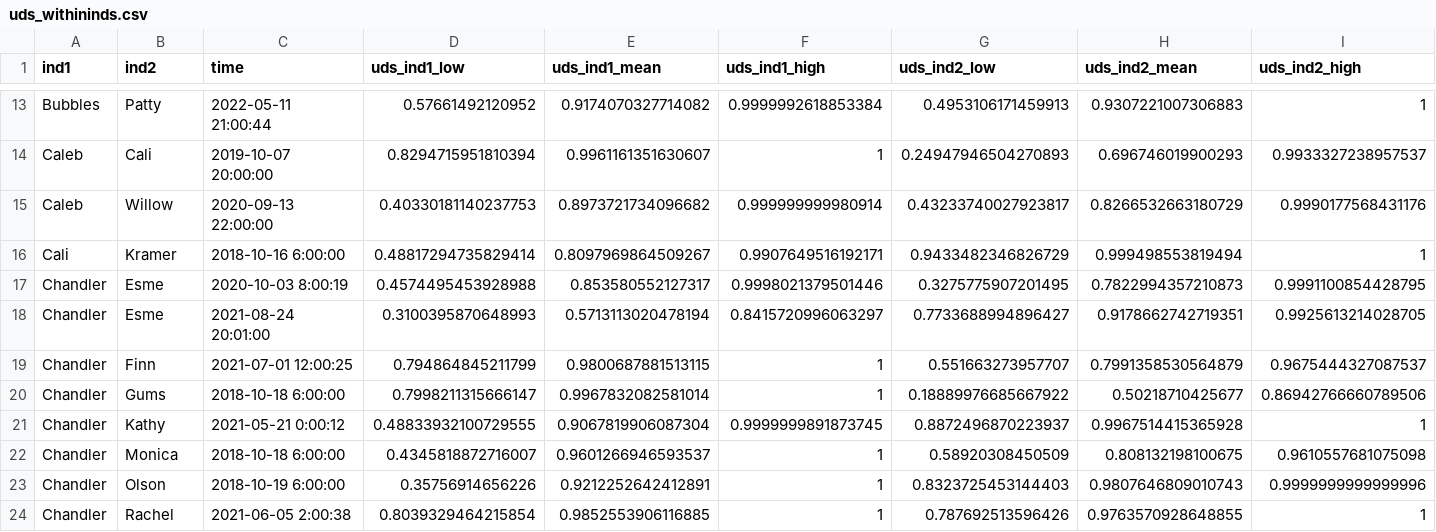
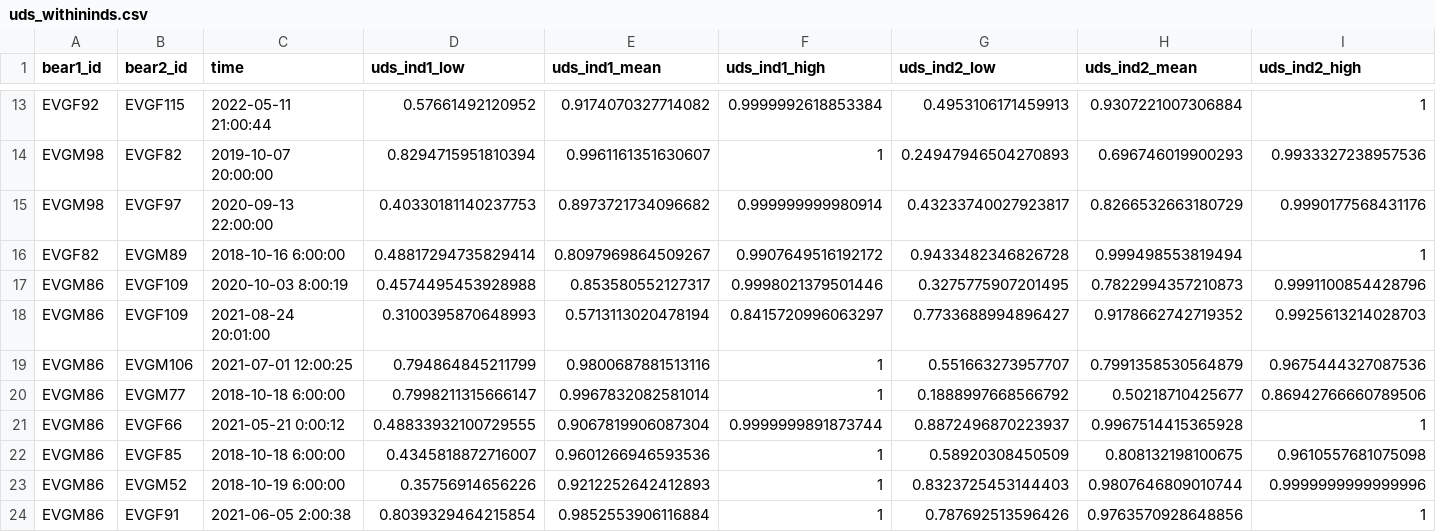
Before and after one commit to anagkrish/encounter_homerangeshift, a CSV file: uds_withininds.csv, drawn as a sheet; only a part is shown, gaps mark what is left out; the diff covers the shown part only; the diff names each change by its address in the sheet, - before the commit and + after, or states it on an @@ line.

```diff
--- a/uds_withininds.csv
+++ b/uds_withininds.csv
-A1: ind1
+A1: bear1_id
-B1: ind2
+B1: bear2_id
-A13 (bear1_id): Bubbles
+A13 (bear1_id): EVGF92
-B13 (bear2_id): Patty
+B13 (bear2_id): EVGF115
-H13 (uds_ind2_mean): 0.9307221007306883
+H13 (uds_ind2_mean): 0.9307221007306884
-A14:A15 (bear1_id): Caleb
+A14:A15 (bear1_id): EVGM98
-B14 (bear2_id): Cali
+B14 (bear2_id): EVGF82
-I14 (uds_ind2_high): 0.9933327238957537
+I14 (uds_ind2_high): 0.9933327238957536
-B15 (bear2_id): Willow
+B15 (bear2_id): EVGF97
-A16 (bear1_id): Cali
+A16 (bear1_id): EVGF82
-B16 (bear2_id): Kramer
+B16 (bear2_id): EVGM89
-F16 (uds_ind1_high): 0.9907649516192171
+F16 (uds_ind1_high): 0.9907649516192172
-G16 (uds_ind2_low): 0.9433482346826729
+G16 (uds_ind2_low): 0.9433482346826728
-A17:A24 (bear1_id): Chandler
+A17:A24 (bear1_id): EVGM86
-B17:B18 (bear2_id): Esme
+B17:B18 (bear2_id): EVGF109
-I17 (uds_ind2_high): 0.9991100854428795
+I17 (uds_ind2_high): 0.9991100854428796
-H18 (uds_ind2_mean): 0.9178662742719351
+H18 (uds_ind2_mean): 0.9178662742719352
-I18 (uds_ind2_high): 0.9925613214028705
+I18 (uds_ind2_high): 0.9925613214028703
-B19 (bear2_id): Finn
+B19 (bear2_id): EVGM106
-E19 (uds_ind1_mean): 0.9800687881513115
+E19 (uds_ind1_mean): 0.9800687881513116
-I19 (uds_ind2_high): 0.9675444327087537
+I19 (uds_ind2_high): 0.9675444327087536
-B20 (bear2_id): Gums
+B20 (bear2_id): EVGM77
-G20 (uds_ind2_low): 0.18889976685667922
+G20 (uds_ind2_low): 0.1888997668566792
-B21 (bear2_id): Kathy
+B21 (bear2_id): EVGF66
-F21 (uds_ind1_high): 0.9999999891873745
+F21 (uds_ind1_high): 0.9999999891873744
-B22 (bear2_id): Monica
+B22 (bear2_id): EVGF85
-E22 (uds_ind1_mean): 0.9601266946593537
+E22 (uds_ind1_mean): 0.9601266946593536
-B23 (bear2_id): Olson
+B23 (bear2_id): EVGM52
-E23 (uds_ind1_mean): 0.9212252642412891
+E23 (uds_ind1_mean): 0.9212252642412893
-H23 (uds_ind2_mean): 0.9807646809010743
+H23 (uds_ind2_mean): 0.9807646809010744
-B24 (bear2_id): Rachel
+B24 (bear2_id): EVGF91
-E24 (uds_ind1_mean): 0.9852553906116885
+E24 (uds_ind1_mean): 0.9852553906116884
-H24 (uds_ind2_mean): 0.9763570928648855
+H24 (uds_ind2_mean): 0.9763570928648856
```
Also changed, not shown: 98 edited cells elsewhere in this file, uds_btwninds.csv.
